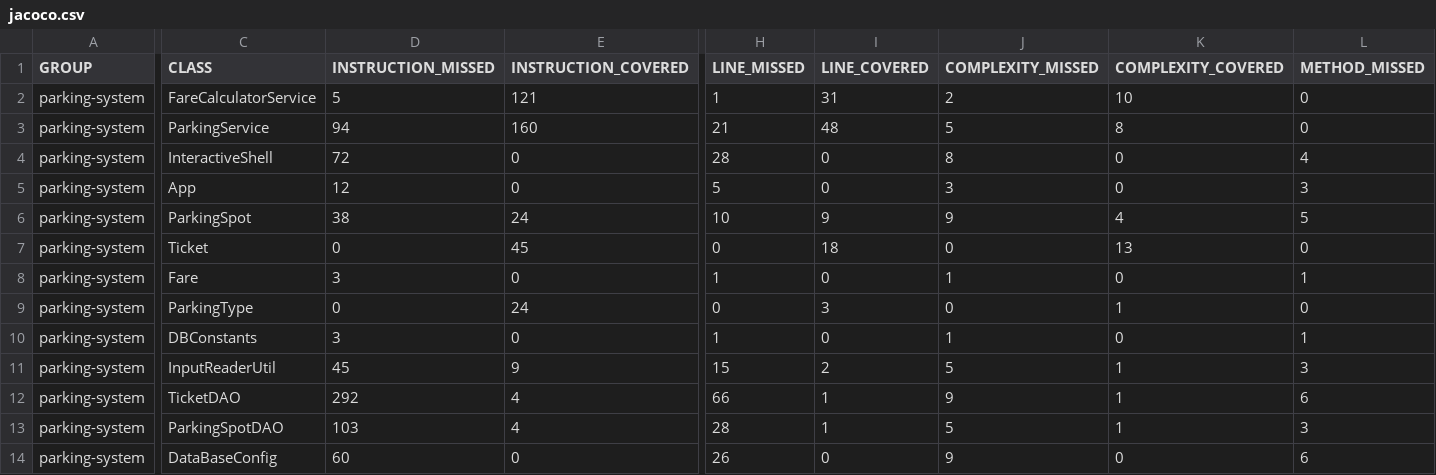
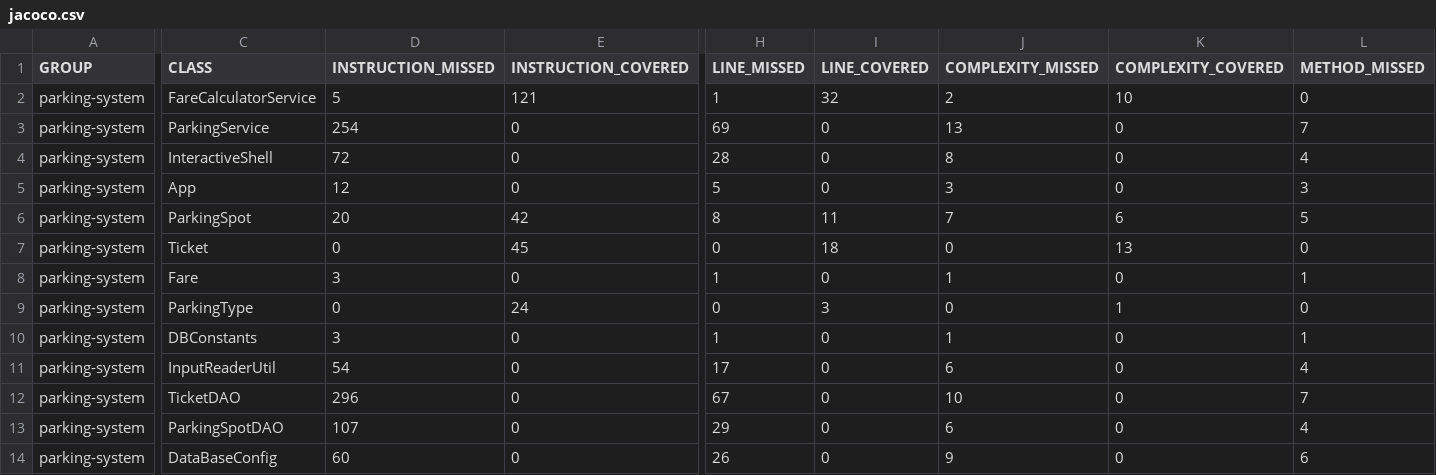
Before and after one commit to VertOurs/OC_P4_ParkIt, a CSV file: target/site/jacoco/jacoco.csv, drawn as a sheet; only a part is shown, gaps mark what is left out; the diff covers the shown part only; the diff names each change by its address in the sheet, - before the commit and + after, or states it on an @@ line.

```diff
--- a/target/site/jacoco/jacoco.csv
+++ b/target/site/jacoco/jacoco.csv
-I2 (LINE_COVERED): 31
+I2 (LINE_COVERED): 32
-D3 (INSTRUCTION_MISSED): 94
+D3 (INSTRUCTION_MISSED): 254
-E3 (INSTRUCTION_COVERED): 160
+E3 (INSTRUCTION_COVERED): 0
-H3 (LINE_MISSED): 21
+H3 (LINE_MISSED): 69
-I3 (LINE_COVERED): 48
+I3 (LINE_COVERED): 0
-J3 (COMPLEXITY_MISSED): 5
+J3 (COMPLEXITY_MISSED): 13
-K3 (COMPLEXITY_COVERED): 8
+K3 (COMPLEXITY_COVERED): 0
-L3 (METHOD_MISSED): 0
+L3 (METHOD_MISSED): 7
-D6 (INSTRUCTION_MISSED): 38
+D6 (INSTRUCTION_MISSED): 20
-E6 (INSTRUCTION_COVERED): 24
+E6 (INSTRUCTION_COVERED): 42
-H6 (LINE_MISSED): 10
+H6 (LINE_MISSED): 8
-I6 (LINE_COVERED): 9
+I6 (LINE_COVERED): 11
-J6 (COMPLEXITY_MISSED): 9
+J6 (COMPLEXITY_MISSED): 7
-K6 (COMPLEXITY_COVERED): 4
+K6 (COMPLEXITY_COVERED): 6
-D11 (INSTRUCTION_MISSED): 45
+D11 (INSTRUCTION_MISSED): 54
-E11 (INSTRUCTION_COVERED): 9
+E11 (INSTRUCTION_COVERED): 0
-H11 (LINE_MISSED): 15
+H11 (LINE_MISSED): 17
-I11 (LINE_COVERED): 2
+I11 (LINE_COVERED): 0
-J11 (COMPLEXITY_MISSED): 5
+J11 (COMPLEXITY_MISSED): 6
-K11:K13 (COMPLEXITY_COVERED): 1
+K11:K13 (COMPLEXITY_COVERED): 0
-L11 (METHOD_MISSED): 3
+L11 (METHOD_MISSED): 4
-D12 (INSTRUCTION_MISSED): 292
+D12 (INSTRUCTION_MISSED): 296
-E12:E13 (INSTRUCTION_COVERED): 4
+E12:E13 (INSTRUCTION_COVERED): 0
-H12 (LINE_MISSED): 66
+H12 (LINE_MISSED): 67
-I12:I13 (LINE_COVERED): 1
+I12:I13 (LINE_COVERED): 0
-J12 (COMPLEXITY_MISSED): 9
+J12 (COMPLEXITY_MISSED): 10
-L12 (METHOD_MISSED): 6
+L12 (METHOD_MISSED): 7
-D13 (INSTRUCTION_MISSED): 103
+D13 (INSTRUCTION_MISSED): 107
-H13 (LINE_MISSED): 28
+H13 (LINE_MISSED): 29
-J13 (COMPLEXITY_MISSED): 5
+J13 (COMPLEXITY_MISSED): 6
-L13 (METHOD_MISSED): 3
+L13 (METHOD_MISSED): 4
```
Also changed, not shown: 8 edited cells elsewhere in this file, 44 other files.
